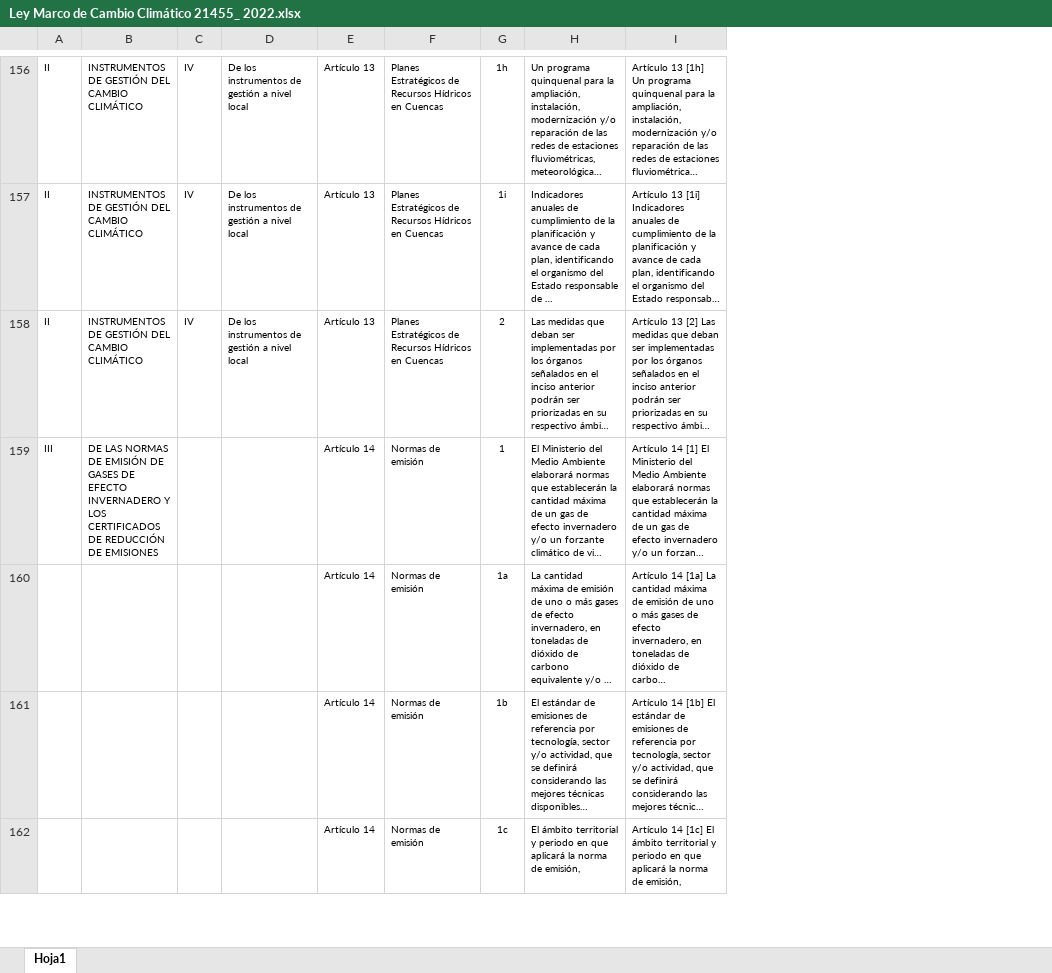
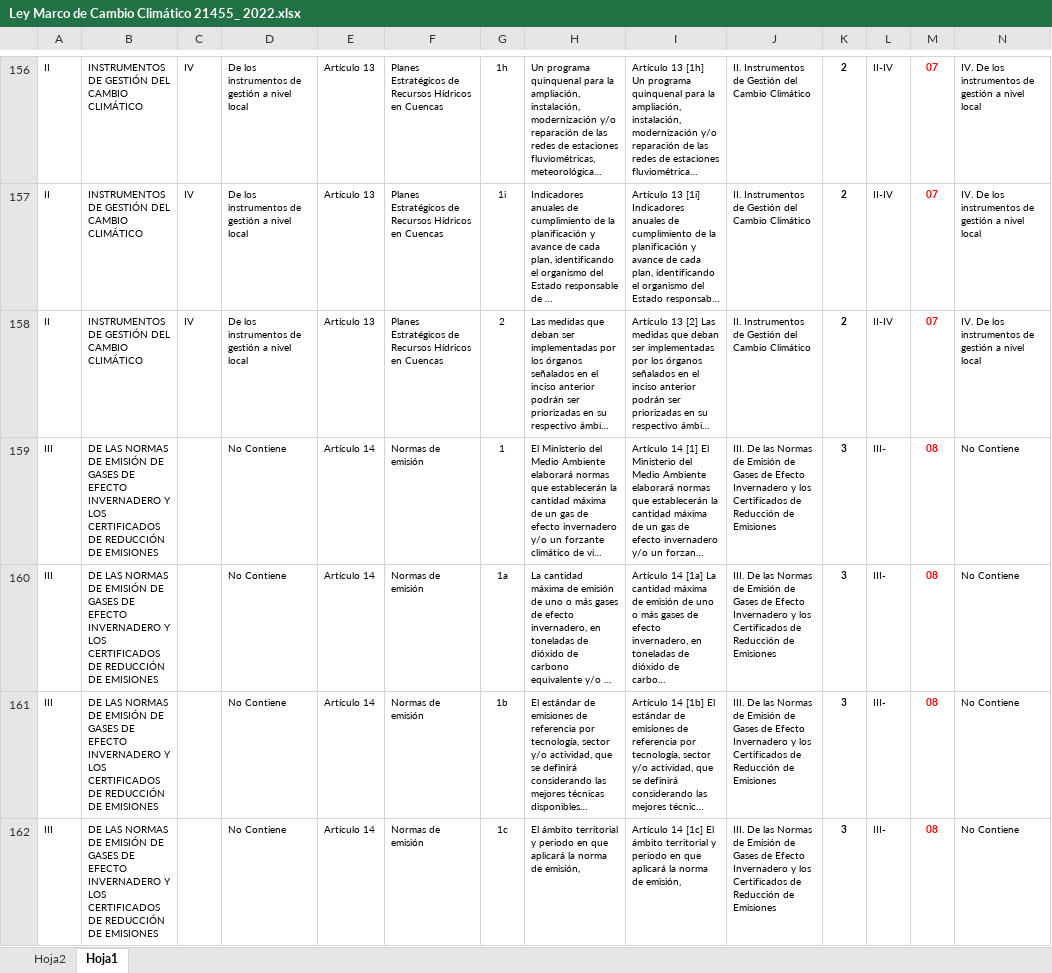
Before and after one commit to Sud-Austral/MONITOREO-DI, an Excel workbook: Ley CC/Ley Marco de Cambio Climático 21455_ 2022.xlsx, sheet Hoja1, drawn as a sheet; only a part is shown, gaps mark what is left out; long unchanged cells end in …; values as stored, in another font and other column widths than the file's, no borders; charts and pictures and table styles not drawn; the diff covers the shown part only; the diff names each change by its address in the sheet, - before the commit and + after, or states it on an @@ line.

Commit message:
Update Ley Marco de Cambio Climático 21455_ 2022.xlsx

```diff
--- a/Ley CC/Ley Marco de Cambio Climático 21455_ 2022.xlsx (sheet Hoja1)
+++ b/Ley CC/Ley Marco de Cambio Climático 21455_ 2022.xlsx (sheet Hoja1)
+sheet tab: Hoja2
+column J, rows 156-162: II. Instrumentos de Gestión del Cambio Climático | II. Instrumentos de Gestión del Cambio Climático | II. Instrumentos de Gestión del Cambio Climático | III. De las Normas de Emisión de Gases de Efecto Invernadero y los Certificados de Reducción de Emisiones | III. De las Normas de Emisión de Gases de Efecto Invernadero y los Certificados de Reducción de Emisiones | III. De las Normas de Emisión de Gases de Efecto Invernadero y los Certificados de Reducción de Emisiones | III. De las Normas de Emisión de Gases de Efecto Invernadero y los Certificados de Reducción de Emisiones
+column K, rows 156-162: 2 | 2 | 2 | 3 | 3 | 3 | 3
+column L, rows 156-162: II-IV | II-IV | II-IV | III- | III- | III- | III-
+column M, rows 156-162: 07 | 07 | 07 | 08 | 08 | 08 | 08
+column N, rows 156-162: IV. De los instrumentos de gestión a nivel local | IV. De los instrumentos de gestión a nivel local | IV. De los instrumentos de gestión a nivel local | No Contiene | No Contiene | No Contiene | No Contiene
-D159:D162: (empty)
+D159:D162: No Contiene
-A160:A162: (empty)
+A160:A162: III
-B160:B162: (empty)
+B160:B162: DE LAS NORMAS DE EMISIÓN DE GASES DE EFECTO INVERNADERO Y LOS CERTIFICADOS DE REDUCCIÓN DE EMISIONES
```
Also changed, not shown: 16 edited cells elsewhere in this sheet, charts or pictures.
